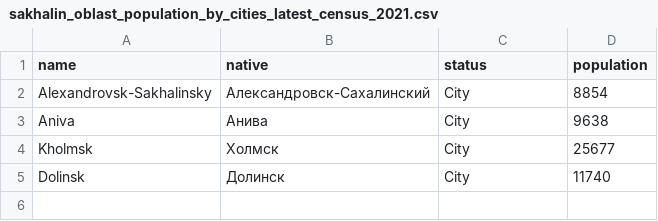
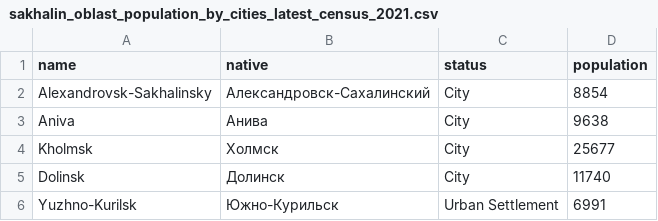
Before and after one commit to ahmadardani/datasets2, a CSV file: sakhalin_oblast_population_by_cities_latest_census_2021.csv, drawn as a sheet; the diff names each change by its address in the sheet, - before the commit and + after, or states it on an @@ line.

Commit message:
Adding line 6

```diff
--- a/sakhalin_oblast_population_by_cities_latest_census_2021.csv
+++ b/sakhalin_oblast_population_by_cities_latest_census_2021.csv
+row 6: Yuzhno-Kurilsk | Южно-Курильск | Urban Settlement | 6991
```
